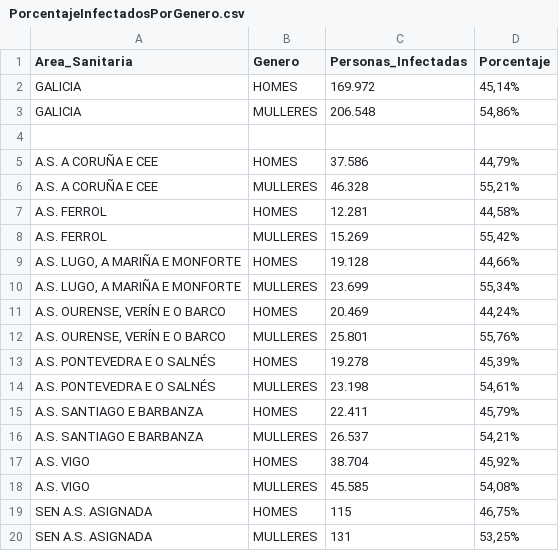
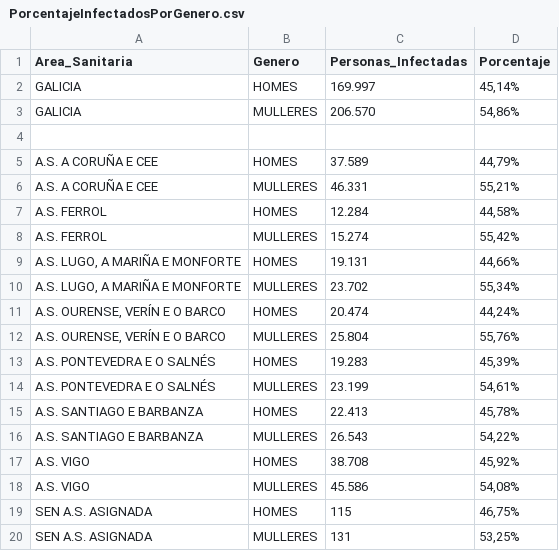
Before and after one commit to jjelosua/sergas-covid19-data, a CSV file: PorcentajeInfectadosPorGenero.csv, drawn as a sheet.

```diff
--- a/PorcentajeInfectadosPorGenero.csv
+++ b/PorcentajeInfectadosPorGenero.csv
@@ -1,19 +1,19 @@
 Area_Sanitaria,Genero,Personas_Infectadas,Porcentaje
-"GALICIA","HOMES","169.972","45,14%"
-"GALICIA","MULLERES","206.548","54,86%"
+"GALICIA","HOMES","169.997","45,14%"
+"GALICIA","MULLERES","206.570","54,86%"
 
-"A.S. A CORUÑA E CEE","HOMES","37.586","44,79%"
-"A.S. A CORUÑA E CEE","MULLERES","46.328","55,21%"
-"A.S. FERROL","HOMES","12.281","44,58%"
-"A.S. FERROL","MULLERES","15.269","55,42%"
-"A.S. LUGO, A MARIÑA E MONFORTE","HOMES","19.128","44,66%"
-"A.S. LUGO, A MARIÑA E MONFORTE","MULLERES","23.699","55,34%"
-"A.S. OURENSE, VERÍN E O BARCO","HOMES","20.469","44,24%"
-"A.S. OURENSE, VERÍN E O BARCO","MULLERES","25.801","55,76%"
-"A.S. PONTEVEDRA E O SALNÉS","HOMES","19.278","45,39%"
-"A.S. PONTEVEDRA E O SALNÉS","MULLERES","23.198","54,61%"
-"A.S. SANTIAGO E BARBANZA","HOMES","22.411","45,79%"
-"A.S. SANTIAGO E BARBANZA","MULLERES","26.537","54,21%"
-"A.S. VIGO","HOMES","38.704","45,92%"
-"A.S. VIGO","MULLERES","45.585","54,08%"
+"A.S. A CORUÑA E CEE","HOMES","37.589","44,79%"
+"A.S. A CORUÑA E CEE","MULLERES","46.331","55,21%"
+"A.S. FERROL","HOMES","12.284","44,58%"
+"A.S. FERROL","MULLERES","15.274","55,42%"
+"A.S. LUGO, A MARIÑA E MONFORTE","HOMES","19.131","44,66%"
+"A.S. LUGO, A MARIÑA E MONFORTE","MULLERES","23.702","55,34%"
+"A.S. OURENSE, VERÍN E O BARCO","HOMES","20.474","44,24%"
+"A.S. OURENSE, VERÍN E O BARCO","MULLERES","25.804","55,76%"
+"A.S. PONTEVEDRA E O SALNÉS","HOMES","19.283","45,39%"
+"A.S. PONTEVEDRA E O SALNÉS","MULLERES","23.199","54,61%"
+"A.S. SANTIAGO E BARBANZA","HOMES","22.413","45,78%"
+"A.S. SANTIAGO E BARBANZA","MULLERES","26.543","54,22%"
+"A.S. VIGO","HOMES","38.708","45,92%"
+"A.S. VIGO","MULLERES","45.586","54,08%"
 "SEN A.S. ASIGNADA","HOMES","115","46,75%"
```
Also changed, not shown: ActivosCuradosFallecidos.csv, OcupacionCamasHospital.csv, 1 other file.
